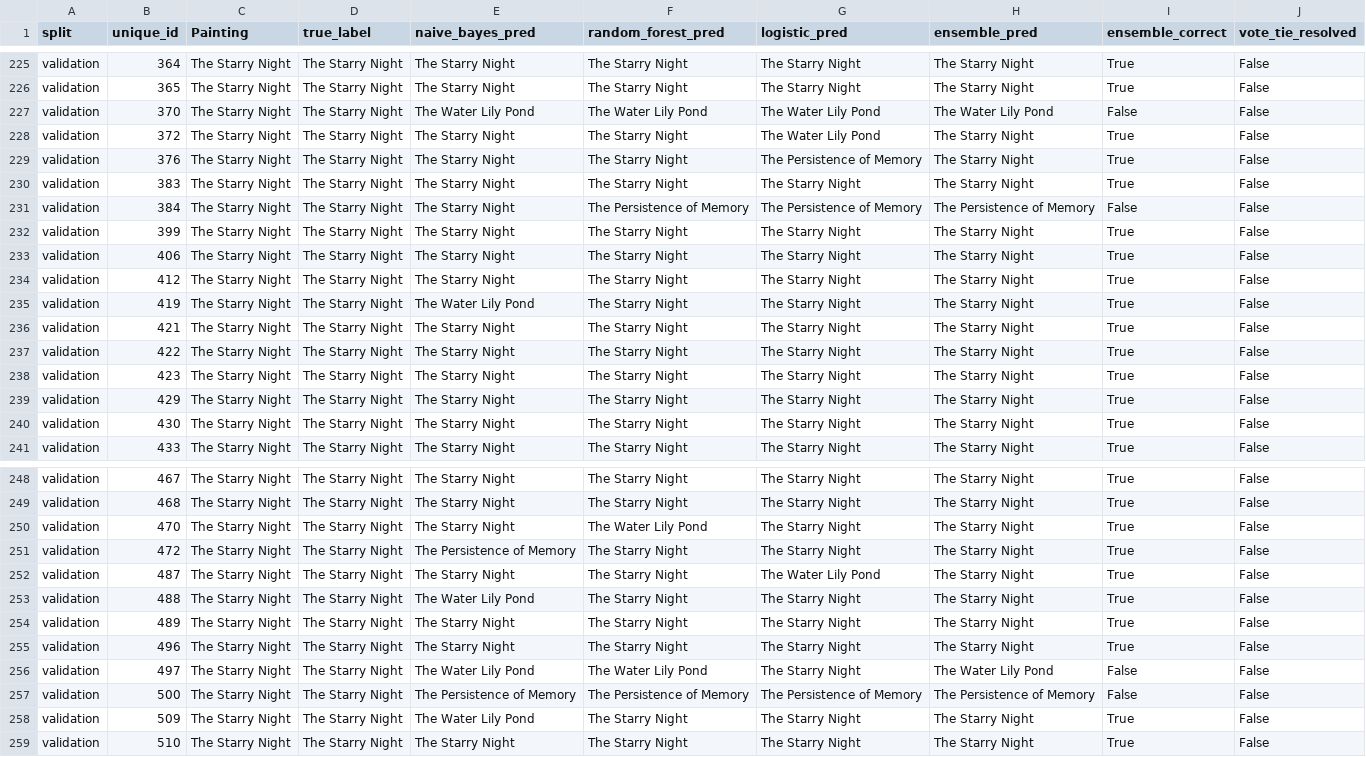
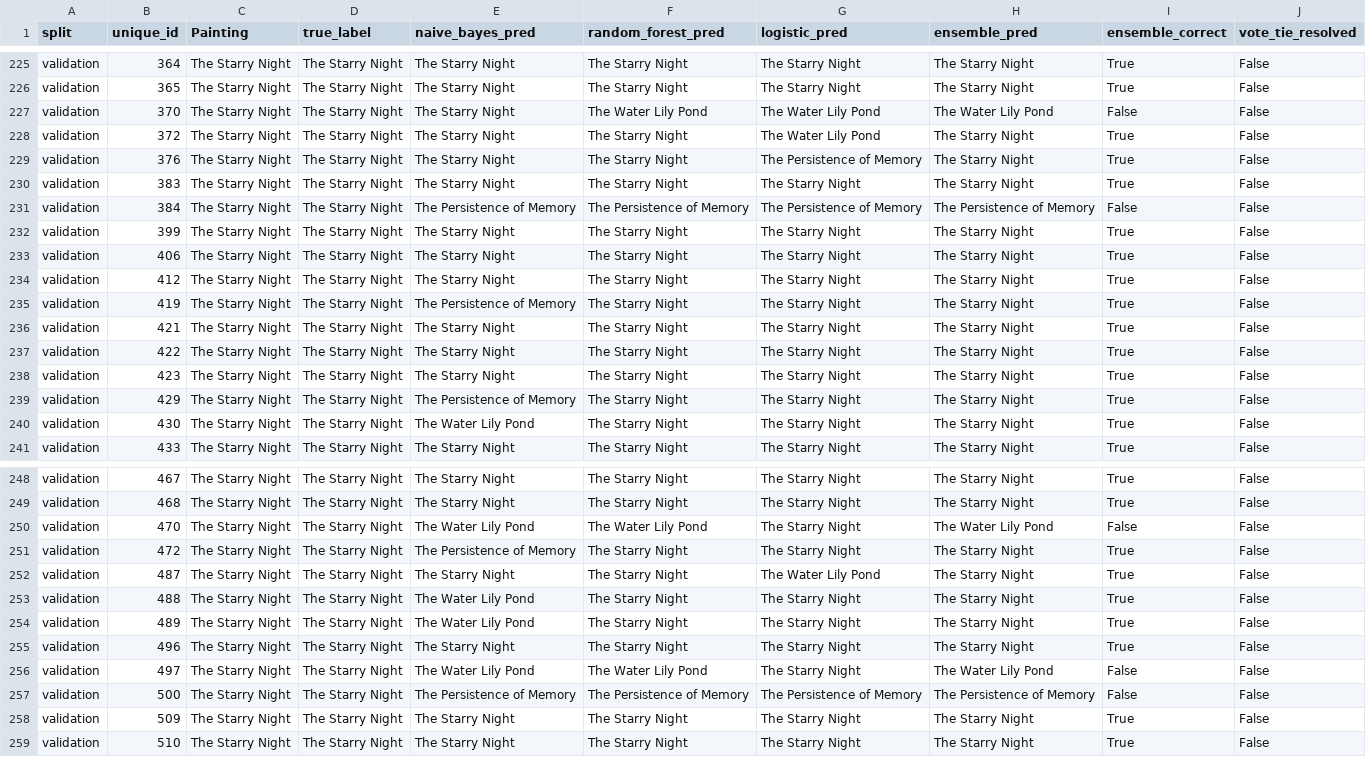
Before and after one commit to SMalla03/CSC311-Group-Project, a CSV file: processed/models/ensemble/validation_majority_vote_rows.csv, drawn as a sheet; only a part is shown, gaps mark what is left out; the diff covers the shown part only.

```diff
--- a/processed/models/ensemble/validation_majority_vote_rows.csv
+++ b/processed/models/ensemble/validation_majority_vote_rows.csv
@@ -226,3 +226,3 @@ validation,364,The Starry Night,The Starry Night,The Starry Night,The Starry Nig
 validation,365,The Starry Night,The Starry Night,The Starry Night,The Starry Night,The Starry Night,The Starry Night,True,False
-validation,370,The Starry Night,The Starry Night,The Water Lily Pond,The Water Lily Pond,The Water Lily Pond,The Water Lily Pond,False,False
+validation,370,The Starry Night,The Starry Night,The Starry Night,The Water Lily Pond,The Water Lily Pond,The Water Lily Pond,False,False
 validation,372,The Starry Night,The Starry Night,The Starry Night,The Starry Night,The Water Lily Pond,The Starry Night,True,False
@@ -230,3 +230,3 @@ validation,376,The Starry Night,The Starry Night,The Starry Night,The Starry Nig
 validation,383,The Starry Night,The Starry Night,The Starry Night,The Starry Night,The Starry Night,The Starry Night,True,False
-validation,384,The Starry Night,The Starry Night,The Starry Night,The Persistence of Memory,The Persistence of Memory,The Persistence of Memory,False,False
+validation,384,The Starry Night,The Starry Night,The Persistence of Memory,The Persistence of Memory,The Persistence of Memory,The Persistence of Memory,False,False
 validation,399,The Starry Night,The Starry Night,The Starry Night,The Starry Night,The Starry Night,The Starry Night,True,False
@@ -234,3 +234,3 @@ validation,406,The Starry Night,The Starry Night,The Starry Night,The Starry Nig
 validation,412,The Starry Night,The Starry Night,The Starry Night,The Starry Night,The Starry Night,The Starry Night,True,False
-validation,419,The Starry Night,The Starry Night,The Water Lily Pond,The Starry Night,The Starry Night,The Starry Night,True,False
+validation,419,The Starry Night,The Starry Night,The Persistence of Memory,The Starry Night,The Starry Night,The Starry Night,True,False
 validation,421,The Starry Night,The Starry Night,The Starry Night,The Starry Night,The Starry Night,The Starry Night,True,False
@@ -238,4 +238,4 @@ validation,422,The Starry Night,The Starry Night,The Starry Night,The Starry Nig
 validation,423,The Starry Night,The Starry Night,The Starry Night,The Starry Night,The Starry Night,The Starry Night,True,False
-validation,429,The Starry Night,The Starry Night,The Starry Night,The Starry Night,The Starry Night,The Starry Night,True,False
-validation,430,The Starry Night,The Starry Night,The Starry Night,The Starry Night,The Starry Night,The Starry Night,True,False
+validation,429,The Starry Night,The Starry Night,The Persistence of Memory,The Starry Night,The Starry Night,The Starry Night,True,False
+validation,430,The Starry Night,The Starry Night,The Water Lily Pond,The Starry Night,The Starry Night,The Starry Night,True,False
 validation,433,The Starry Night,The Starry Night,The Starry Night,The Starry Night,The Starry Night,The Starry Night,True,False
@@ -249,3 +249,3 @@ validation,467,The Starry Night,The Starry Night,The Starry Night,The Starry Nig
 validation,468,The Starry Night,The Starry Night,The Starry Night,The Starry Night,The Starry Night,The Starry Night,True,False
-validation,470,The Starry Night,The Starry Night,The Starry Night,The Water Lily Pond,The Starry Night,The Starry Night,True,False
+validation,470,The Starry Night,The Starry Night,The Water Lily Pond,The Water Lily Pond,The Starry Night,The Water Lily Pond,False,False
 validation,472,The Starry Night,The Starry Night,The Persistence of Memory,The Starry Night,The Starry Night,The Starry Night,True,False
@@ -253,3 +253,3 @@ validation,487,The Starry Night,The Starry Night,The Starry Night,The Starry Nig
 validation,488,The Starry Night,The Starry Night,The Water Lily Pond,The Starry Night,The Starry Night,The Starry Night,True,False
-validation,489,The Starry Night,The Starry Night,The Starry Night,The Starry Night,The Starry Night,The Starry Night,True,False
+validation,489,The Starry Night,The Starry Night,The Water Lily Pond,The Starry Night,The Starry Night,The Starry Night,True,False
 validation,496,The Starry Night,The Starry Night,The Starry Night,The Starry Night,The Starry Night,The Starry Night,True,False
@@ -257,3 +257,3 @@ validation,497,The Starry Night,The Starry Night,The Water Lily Pond,The Water L
 validation,500,The Starry Night,The Starry Night,The Persistence of Memory,The Persistence of Memory,The Persistence of Memory,The Persistence of Memory,False,False
-validation,509,The Starry Night,The Starry Night,The Water Lily Pond,The Starry Night,The Starry Night,The Starry Night,True,False
+validation,509,The Starry Night,The Starry Night,The Starry Night,The Starry Night,The Starry Night,The Starry Night,True,False
 validation,510,The Starry Night,The Starry Night,The Starry Night,The Starry Night,The Starry Night,The Starry Night,True,False
```
Also changed, not shown: 25 edited cells elsewhere in this file, processed/models/ensemble/test_majority_vote_rows.csv, processed/models/ensemble/train_majority_vote_rows.csv, 4 other files.
